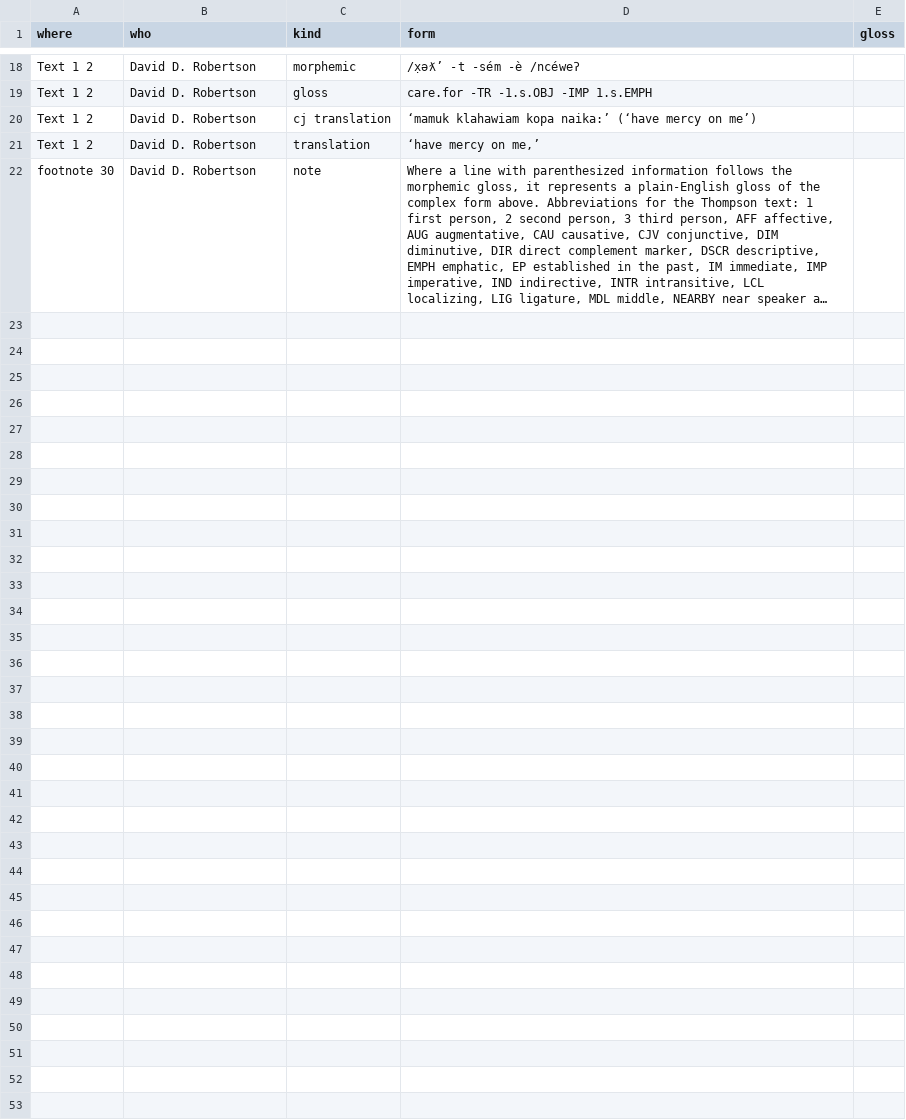
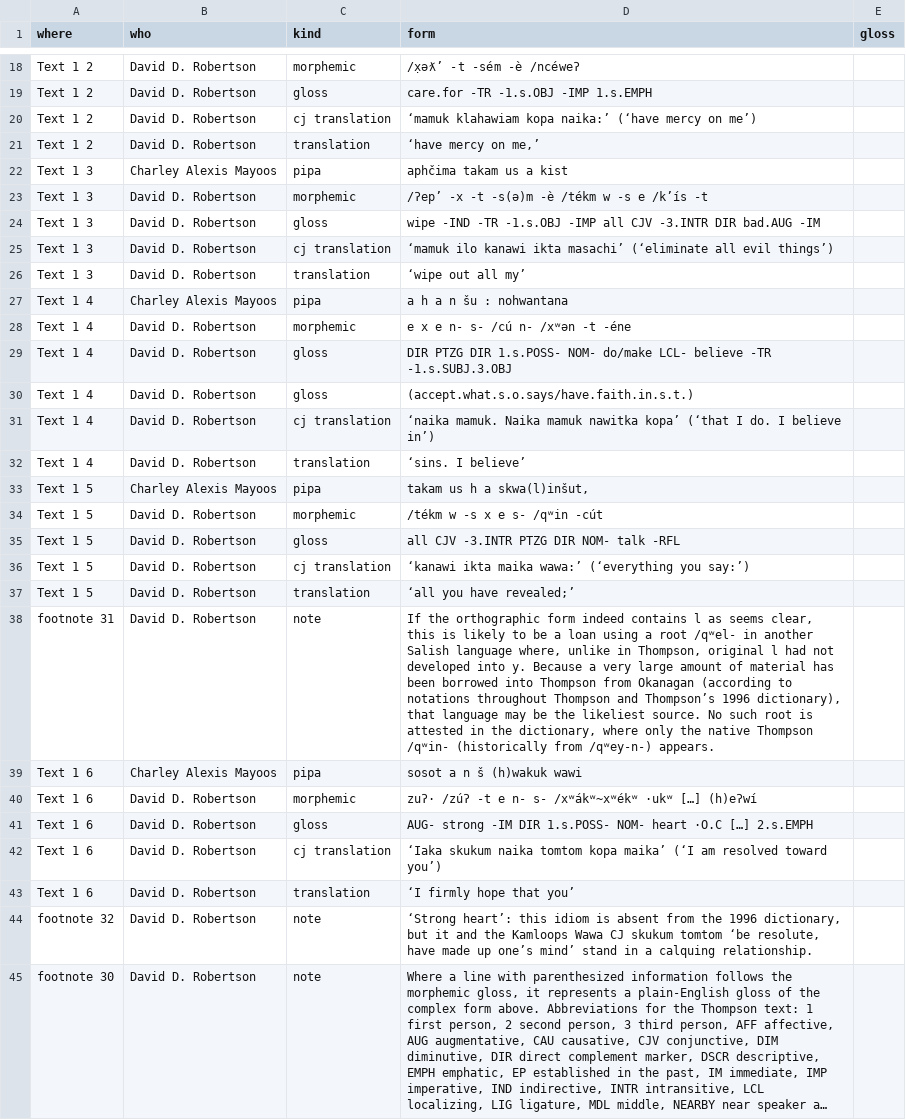
Before and after one commit to dstroy0/MMgr, a TSV file: tools/dev_env/Salishan/hand_extraction/2012_Robertson.oracle.tsv, drawn as a sheet; only a part is shown, gaps mark what is left out; long unchanged cells end in …; the diff names each change by its address in the sheet, - before the commit and + after, or states it on an @@ line.

Commit message:
human language signature detection research

```diff
--- a/tools/dev_env/Salishan/hand_extraction/2012_Robertson.oracle.tsv
+++ b/tools/dev_env/Salishan/hand_extraction/2012_Robertson.oracle.tsv
+row 22: Text 1 3 | Charley Alexis Mayoos | pipa | aphčima takam us a kist
+row 23: Text 1 3 | David D. Robertson | morphemic | /ʔep’ -x -t -s(ə)m -è /tékm w -s e /k’ís -t
+row 24: Text 1 3 | David D. Robertson | gloss | wipe -IND -TR -1.s.OBJ -IMP all CJV -3.INTR DIR bad.AUG -IM
+row 25: Text 1 3 | David D. Robertson | cj translation | ‘mamuk ilo kanawi ikta masachi’ (‘eliminate all evil things’)
+row 26: Text 1 3 | David D. Robertson | translation | ‘wipe out all my’
+row 27: Text 1 4 | Charley Alexis Mayoos | pipa | a h a n šu : nohwantana
+row 28: Text 1 4 | David D. Robertson | morphemic | e x e n- s- /cú n- /xʷən -t -éne
+row 29: Text 1 4 | David D. Robertson | gloss | DIR PTZG DIR 1.s.POSS- NOM- do/make LCL- believe -TR -1.s.SUBJ.3.OBJ
+row 30: Text 1 4 | David D. Robertson | gloss | (accept.what.s.o.says/have.faith.in.s.t.)
+row 31: Text 1 4 | David D. Robertson | cj translation | ‘naika mamuk. Naika mamuk nawitka kopa’ (‘that I do. I believe in’)
+row 32: Text 1 4 | David D. Robertson | translation | ‘sins. I believe’
+row 33: Text 1 5 | Charley Alexis Mayoos | pipa | takam us h a skwa(l)inšut,
+row 34: Text 1 5 | David D. Robertson | morphemic | /tékm w -s x e s- /qʷin -cút
+row 35: Text 1 5 | David D. Robertson | gloss | all CJV -3.INTR PTZG DIR NOM- talk -RFL
+row 36: Text 1 5 | David D. Robertson | cj translation | ‘kanawi ikta maika wawa:’ (‘everything you say:’)
+row 37: Text 1 5 | David D. Robertson | translation | ‘all you have revealed;’
+row 38: footnote 31 | David D. Robertson | note | If the orthographic form indeed contains l as seems clear, this is likely to be a loan using a root /qʷel- in another Salish language where, unlike in Thompson, original l had not developed into y. Because a very large amount of material has been borrowed into Thompson from Okanagan (according to notations throughout Thompson and Thompson’s 1996 dictionary), that language may be the likeliest source. No such root is attested in the dictionary, where only the native Thompson /qʷin- (historically from /qʷey-n-) appears.
+row 39: Text 1 6 | Charley Alexis Mayoos | pipa | sosot a n š (h)wakuk wawi
+row 40: Text 1 6 | David D. Robertson | morphemic | zuʔ· /zúʔ -t e n- s- /xʷákʷ~xʷékʷ ·ukʷ […] (h)eʔwí
+row 41: Text 1 6 | David D. Robertson | gloss | AUG- strong -IM DIR 1.s.POSS- NOM- heart ·O.C […] 2.s.EMPH
+row 42: Text 1 6 | David D. Robertson | cj translation | ‘Iaka skukum naika tomtom kopa maika’ (‘I am resolved toward you’)
+row 43: Text 1 6 | David D. Robertson | translation | ‘I firmly hope that you’
+row 44: footnote 32 | David D. Robertson | note | ‘Strong heart’: this idiom is absent from the 1996 dictionary, but it and the Kamloops Wawa CJ skukum tomtom ‘be resolute, have made up one’s mind’ stand in a calquing relationship.
```
Also changed, not shown: 1 other file.
